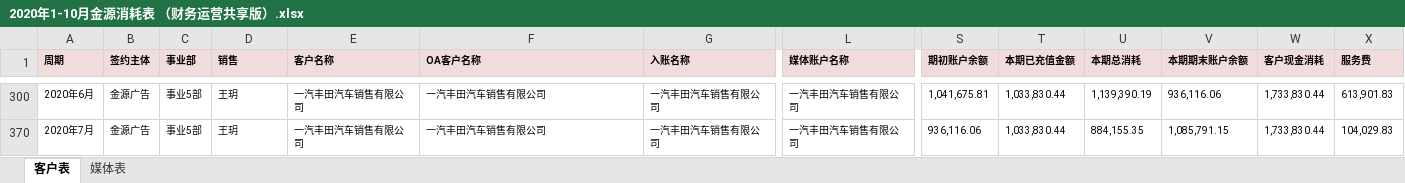
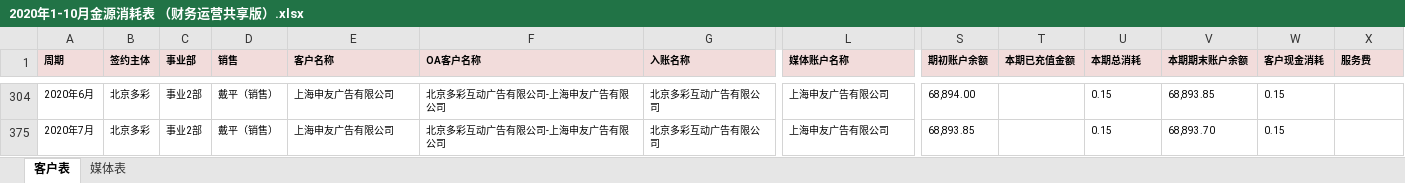
Before and after one commit to o-f-m/-, an Excel workbook: 2020年1-10月金源消耗表 （财务运营共享版）.xlsx, sheet 客户表, drawn as a sheet; only a part is shown, gaps mark what is left out; values as stored, in another font and other column widths than the file's, no borders; conditional formats not drawn; addresses are those after the commit; the diff covers the shown part only; the diff names each change by its address in the sheet, - before the commit and + after, or states it on an @@ line.

```diff
--- a/2020年1-10月金源消耗表 （财务运营共享版）.xlsx (sheet 客户表)
+++ b/2020年1-10月金源消耗表 （财务运营共享版）.xlsx (sheet 客户表)
-B304 (签约主体): 金源广告
+B304 (签约主体): 北京多彩
-C304 (事业部): 事业5部
+C304 (事业部): 事业2部
-D304 (销售): 王玥
+D304 (销售): 戴平（销售）
-E304 (客户名称): 一汽丰田汽车销售有限公司
+E304 (客户名称): 上海申友广告有限公司
-F304 (OA客户名称): 一汽丰田汽车销售有限公司
+F304 (OA客户名称): 北京多彩互动广告有限公司-上海申友广告有限公司
-G304 (入账名称): 一汽丰田汽车销售有限公司
+G304 (入账名称): 北京多彩互动广告有限公司
-L304 (媒体账户名称): 一汽丰田汽车销售有限公司
+L304 (媒体账户名称): 上海申友广告有限公司
-S304 (期初账户余额): 1,041,675.81
+S304 (期初账户余额): 68,894.00
-T304 (本期已充值金额): 1,033,830.44
+T304 (本期已充值金额): (empty)
-U304 (本期总消耗): 1,139,390.19
+U304 (本期总消耗): 0.15
-V304 (本期期末账户余额): 936,116.06
+V304 (本期期末账户余额): 68,893.85
-W304 (客户现金消耗): 1,733,830.44
+W304 (客户现金消耗): 0.15
-X304 (服务费): 613,901.83
+X304 (服务费): (empty)
-B375 (签约主体): 金源广告
+B375 (签约主体): 北京多彩
-C375 (事业部): 事业5部
+C375 (事业部): 事业2部
-D375 (销售): 王玥
+D375 (销售): 戴平（销售）
-E375 (客户名称): 一汽丰田汽车销售有限公司
+E375 (客户名称): 上海申友广告有限公司
-F375 (OA客户名称): 一汽丰田汽车销售有限公司
+F375 (OA客户名称): 北京多彩互动广告有限公司-上海申友广告有限公司
-G375 (入账名称): 一汽丰田汽车销售有限公司
+G375 (入账名称): 北京多彩互动广告有限公司
-L375 (媒体账户名称): 一汽丰田汽车销售有限公司
+L375 (媒体账户名称): 上海申友广告有限公司
-S375 (期初账户余额): 936,116.06
+S375 (期初账户余额): 68,893.85
-T375 (本期已充值金额): 1,033,830.44
+T375 (本期已充值金额): (empty)
-U375 (本期总消耗): 884,155.35
+U375 (本期总消耗): 0.15
-V375 (本期期末账户余额): 1,085,791.15
+V375 (本期期末账户余额): 68,893.70
-W375 (客户现金消耗): 1,733,830.44
+W375 (客户现金消耗): 0.15
-X375 (服务费): 104,029.83
+X375 (服务费): (empty)
```
Also changed, not shown: 3 added rows and 156 edited cells elsewhere in this sheet, hidden cells, 2019年金源消耗表.xlsx.
